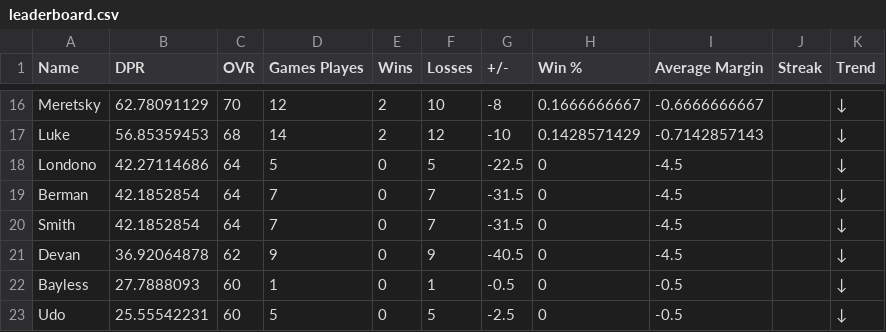
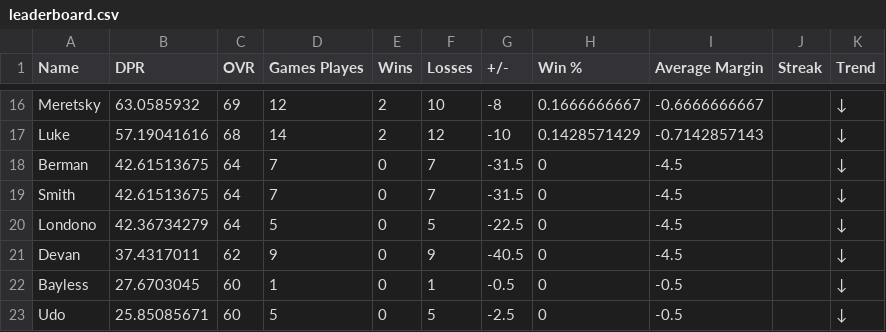
Before and after one commit to adamstiefel06/dpong-leaderboard, a CSV file: leaderboard.csv, drawn as a sheet; only a part is shown, gaps mark what is left out; removed rows and columns are numbered as before the commit, all else as after; the diff covers the shown part only; the diff names each change by its address in the sheet, - before the commit and + after, or states it on an @@ line.

```diff
--- a/leaderboard.csv
+++ b/leaderboard.csv
-B16 (DPR): 62.78091129
+B16 (DPR): 63.0585932
-C16 (OVR): 70
+C16 (OVR): 69
-B17 (DPR): 56.85359453
+B17 (DPR): 57.19041616
-row 18: Londono | 42.27114686 | 64 | 5 | 0 | 5 | -22.5 | 0 | -4.5 |  | ↓
-B18:B19 (DPR): 42.1852854
+B18:B19 (DPR): 42.61513675
+row 20: Londono | 42.36734279 | 64 | 5 | 0 | 5 | -22.5 | 0 | -4.5 |  | ↓
-B21 (DPR): 36.92064878
+B21 (DPR): 37.4317011
-B22 (DPR): 27.7888093
+B22 (DPR): 27.6703045
-B23 (DPR): 25.55542231
+B23 (DPR): 25.85085671
```
Also changed, not shown: 2 added rows, 2 removed rows and 27 edited cells elsewhere in this file.
